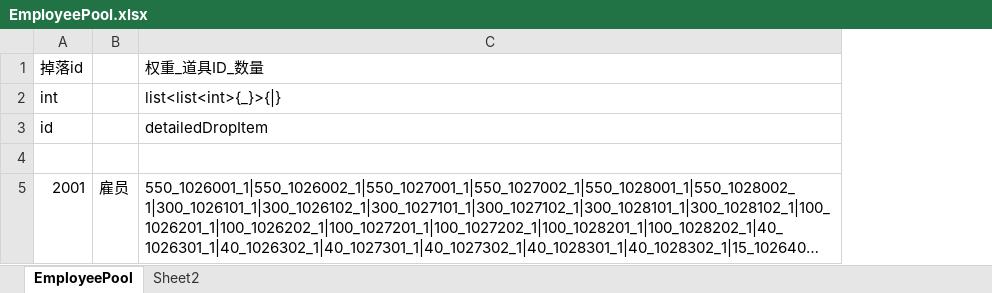
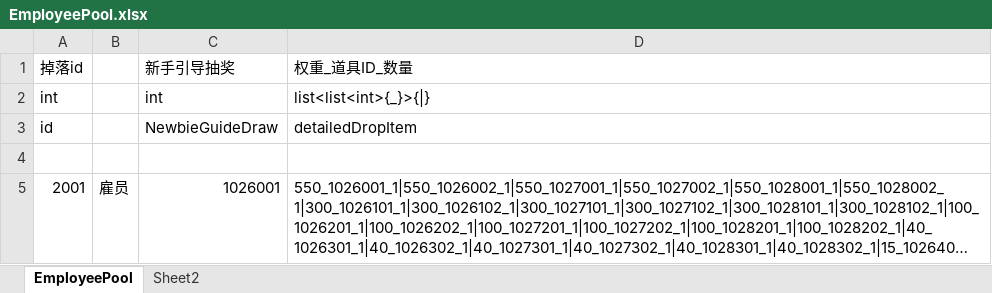
Before and after one commit to yanhailong/jjj_server, an Excel workbook: hall/resources/sample/EmployeePool.xlsx, sheet EmployeePool, drawn as a sheet; long unchanged cells end in …; values as stored, in another font and other column widths than the file's, no borders; the diff names each change by its address in the sheet, - before the commit and + after, or states it on an @@ line.

```diff
--- a/hall/resources/sample/EmployeePool.xlsx (sheet EmployeePool)
+++ b/hall/resources/sample/EmployeePool.xlsx (sheet EmployeePool)
+column C, rows 1-5: 新手引导抽奖 | int | NewbieGuideDraw |  | 1026001
```
Also changed, not shown: gm/resources/sample/Item.xlsx, hall/resources/sample/BuildingUpgradeTable.xlsx, 10 other files.
